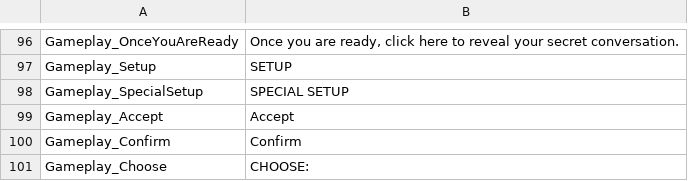
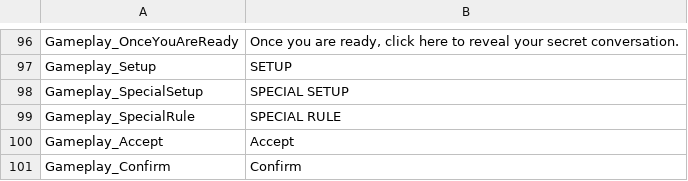
Before and after one commit to vdepagter/MyFathersWork-FanMadeCompanionApp, a CSV file: MyFathersWorkWebApp/MyFathersWorkWebApp/wwwroot/localization/UI_Localization.csv, drawn as a sheet; only a part is shown, gaps mark what is left out; the shorter side is filled out with more unchanged rows; the diff names each change by its address in the sheet, - before the commit and + after, or states it on an @@ line.

```diff
--- a/MyFathersWorkWebApp/MyFathersWorkWebApp/wwwroot/localization/UI_Localization.csv
+++ b/MyFathersWorkWebApp/MyFathersWorkWebApp/wwwroot/localization/UI_Localization.csv
+row 99: Gameplay_SpecialRule | SPECIAL RULE
```
Also changed, not shown: MyFathersWorkWebApp/MyFathersWorkWebApp/wwwroot/localization/FearOfTheUnknown_Gameplay_Localization.csv, MyFathersWorkWebApp/MyFathersWorkWebApp/wwwroot/localization/FearOfTheUnknown_Localization.csv, 7 other files.
